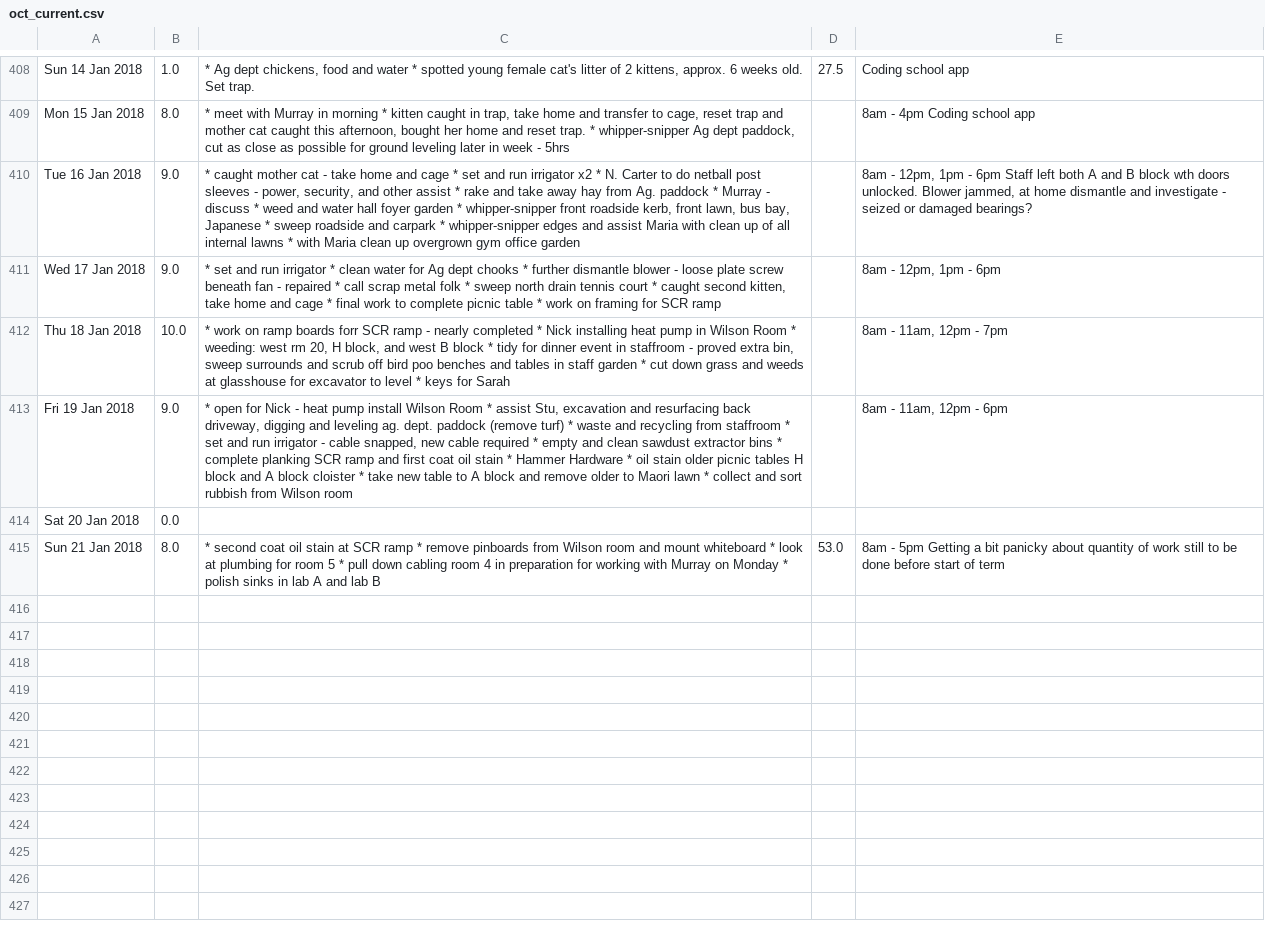
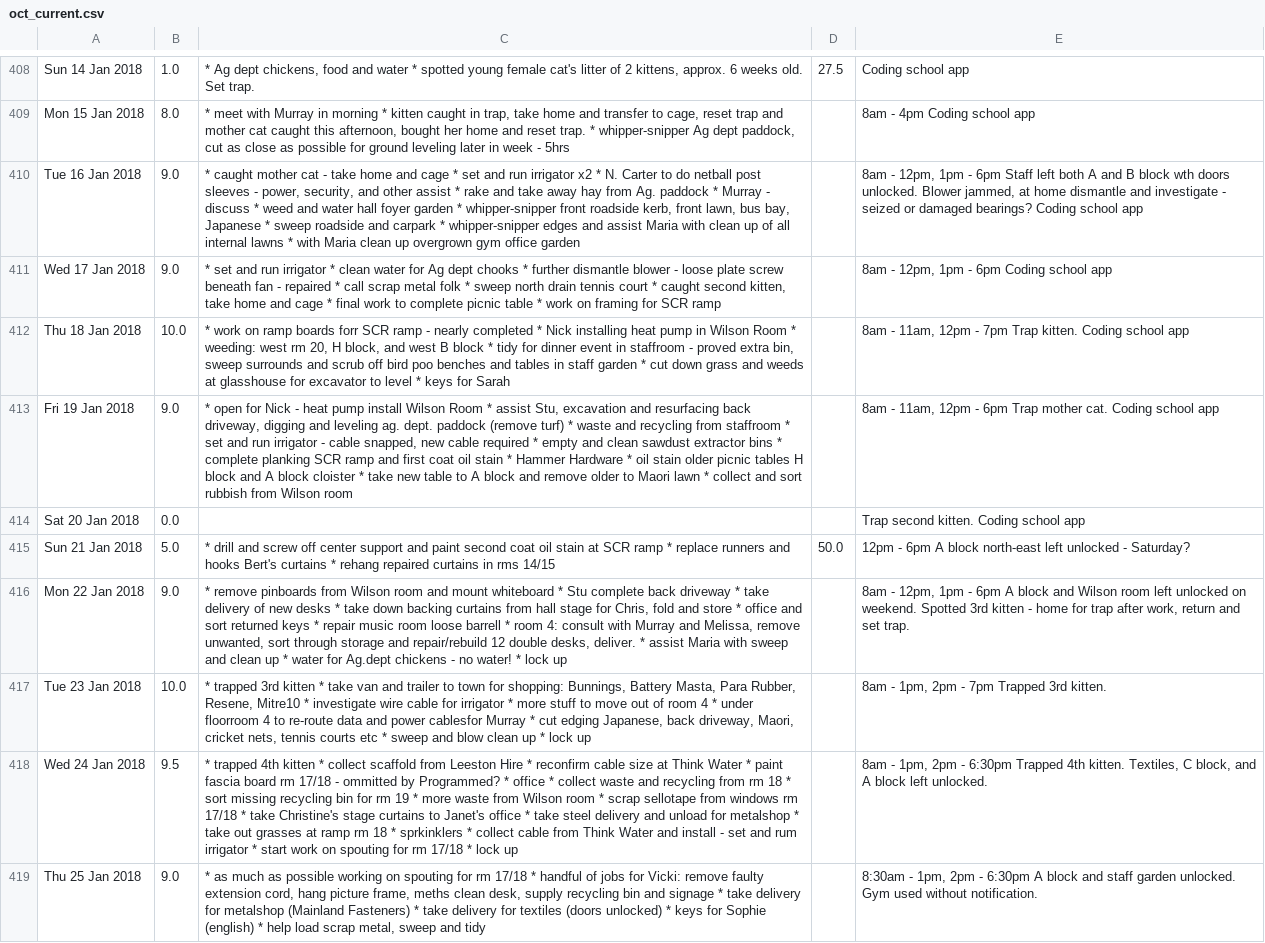
Before and after one commit to darrylcousins/school, a CSV file: school/caretaking/data/oct_current.csv, drawn as a sheet; only a part is shown, gaps mark what is left out; the diff names each change by its address in the sheet, - before the commit and + after, or states it on an @@ line.

```diff
--- a/school/caretaking/data/oct_current.csv
+++ b/school/caretaking/data/oct_current.csv
-E410: …damaged bearings?
+E410: …damaged bearings? Coding school app
-E411: 8am - 12pm, 1pm - 6pm
+E411: 8am - 12pm, 1pm - 6pm Coding school app
-E412: 8am - 11am, 12pm - 7pm
+E412: 8am - 11am, 12pm - 7pm Trap kitten. Coding school app
-E413: 8am - 11am, 12pm - 6pm
+E413: 8am - 11am, 12pm - 6pm Trap mother cat. Coding school app
-E414: (empty)
+E414: Trap second kitten. Coding school app
-B415: 8.0
+B415: 5.0
-C415: * second coat oil stain at SCR ramp * remove pinboards from Wilson room and mount whiteboard * look at plumbing for room 5 * pull down cabling room 4 in preparation for working with Murray on Monday * polish sinks in lab A and lab B
+C415: * drill and screw off center support and paint second coat oil stain at SCR ramp * replace runners and hooks Bert's curtains * rehang repaired curtains in rms 14/15
-D415: 53.0
+D415: 50.0
-E415: 8am - 5pm Getting a bit panicky about quantity of work still to be done before start of term
+E415: 12pm - 6pm A block north-east left unlocked - Saturday?
+row 416: Mon 22 Jan 2018 | 9.0 | * remove pinboards from Wilson room and mount whiteboard * Stu complete back driveway * take delivery of new desks * take down backing curtains from hall stage for Chris, fold and store * office and sort returned keys * repair music room loose barrell * room 4: consult with Murray and Melissa, remove unwanted, sort through storage and repair/rebuild 12 double desks, deliver. * assist Maria with sweep and clean up * water for Ag.dept chickens - no water! * lock up |  | 8am - 12pm, 1pm - 6pm A block and Wilson room left unlocked on weekend. Spotted 3rd kitten - home for trap after work, return and set trap.
+row 417: Tue 23 Jan 2018 | 10.0 | * trapped 3rd kitten * take van and trailer to town for shopping: Bunnings, Battery Masta, Para Rubber, Resene, Mitre10 * investigate wire cable for irrigator * more stuff to move out of room 4 * under floorroom 4 to re-route data and power cablesfor Murray * cut edging Japanese, back driveway, Maori, cricket nets, tennis courts etc * sweep and blow clean up * lock up |  | 8am - 1pm, 2pm - 7pm Trapped 3rd kitten.
+row 418: Wed 24 Jan 2018 | 9.5 | * trapped 4th kitten * collect scaffold from Leeston Hire * reconfirm cable size at Think Water * paint fascia board rm 17/18 - ommitted by Programmed? * office * collect waste and recycling from rm 18 * sort missing recycling bin for rm 19 * more waste from Wilson room * scrap sellotape from windows rm 17/18 * take Christine's stage curtains to Janet's office * take steel delivery and unload for metalshop * take out grasses at ramp rm 18 * sprkinklers * collect cable from Think Water and install - set and rum irrigator * start work on spouting for rm 17/18 * lock up |  | 8am - 1pm, 2pm - 6:30pm Trapped 4th kitten. Textiles, C block, and A block left unlocked.
+row 419: Thu 25 Jan 2018 | 9.0 | * as much as possible working on spouting for rm 17/18 * handful of jobs for Vicki: remove faulty extension cord, hang picture frame, meths clean desk, supply recycling bin and signage * take delivery for metalshop (Mainland Fasteners) * take delivery for textiles (doors unlocked) * keys for Sophie (english) * help load scrap metal, sweep and tidy |  | 8:30am - 1pm, 2pm - 6:30pm A block and staff garden unlocked. Gym used without notification.
```
Also changed, not shown: 24 other files.
